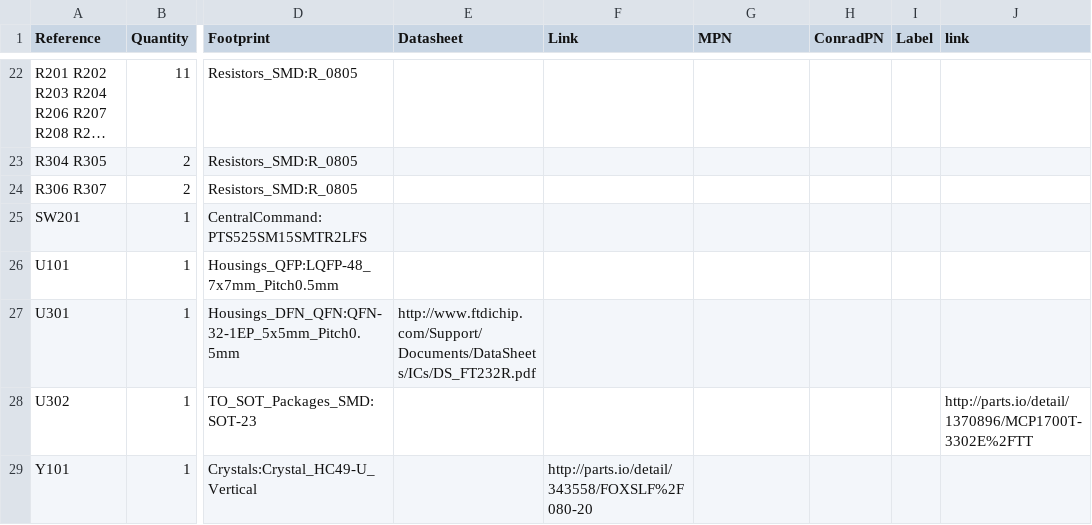
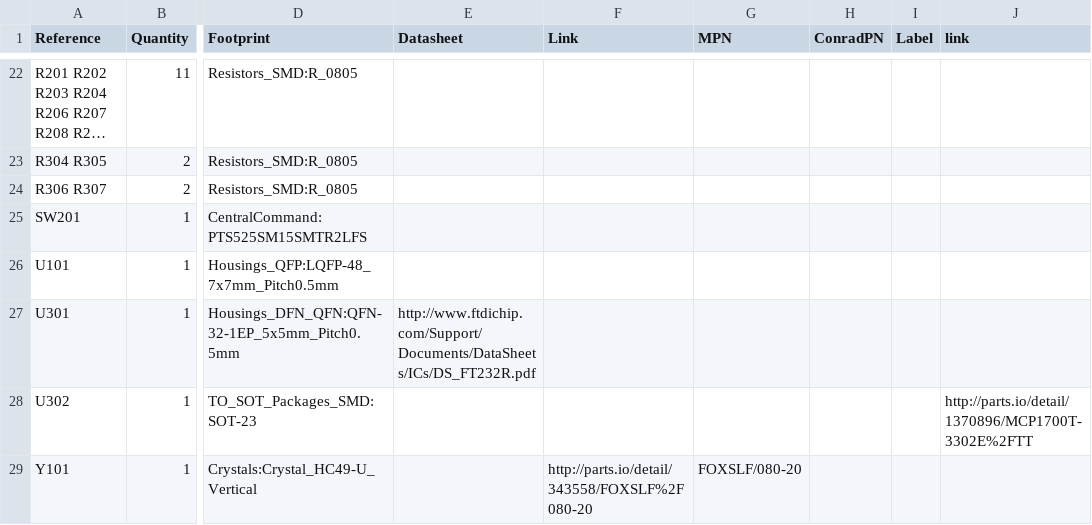
Before and after one commit to SteveMayze/Central-Command, a CSV file: pcb-r1/Central-Command.csv, drawn as a sheet; only a part is shown, gaps mark what is left out; long unchanged cells end in …; the diff names each change by its address in the sheet, - before the commit and + after, or states it on an @@ line.

```diff
--- a/pcb-r1/Central-Command.csv
+++ b/pcb-r1/Central-Command.csv
-G29 (MPN): (empty)
+G29 (MPN): FOXSLF/080-20
```
Also changed, not shown: 1 other file.
